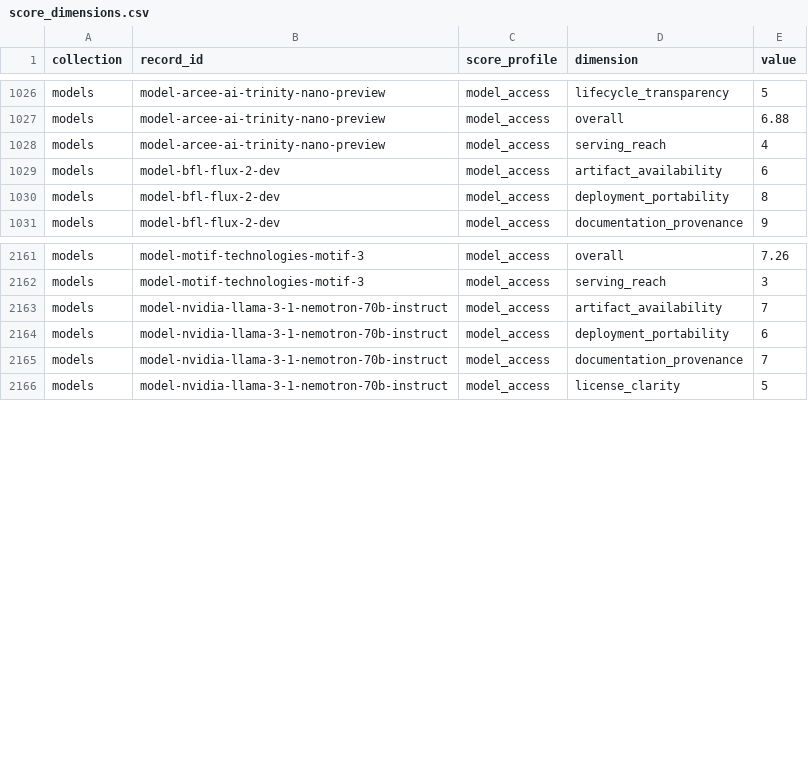
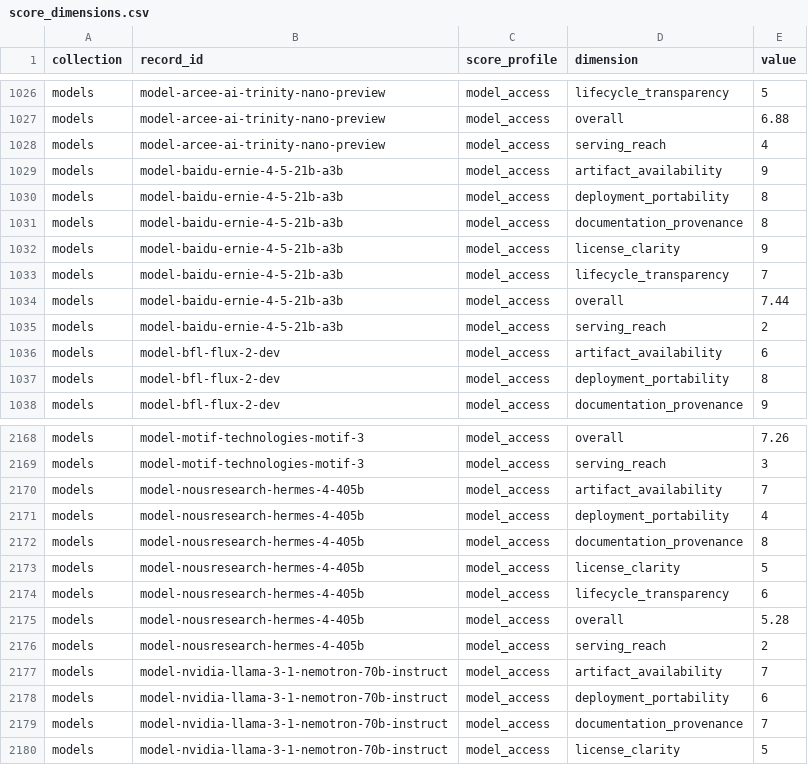
Before and after one commit to katagun/ai-systems-atlas, a CSV file: web/analysis/score_dimensions.csv, drawn as a sheet; only a part is shown, gaps mark what is left out; the diff names each change by its address in the sheet, - before the commit and + after, or states it on an @@ line.

Commit message:
Publish ERNIE 4.5 and Hermes 4 reviews with Baidu and Nous Research labs (#503)
Two model reviews plus two lab admissions, on top of origin/main. The
models.dev refresh to commit 59aa52db queued baidu/ernie-4.5-21b-a3b and
nousresearch/hermes-4-405b for ordinary review (queue now 110); ERNIE
4.5 21B A3B reviewed Apache-2.0 open_source at 7.44 and Hermes 4 405B
under Llama 3.1 Community plus AUP at 5.28, both automation-authored
with ADR 055 disclosure and no_statement_found risk flags. Labs
lab-baidu (technology_company, cn) and lab-nous-research (ai_company,
us, systems hermes-agent) admitted on reviewed_release. BACKLOG gap-list
and six-lab items updated; COVERAGE snapshot refreshed. Validated:
promote check x2, validate_directory --counts, regenerate --check, node
web tests 246/246, directory/documentation/share/payload suites OK.
Requesting Verify on the PR only.

Co-authored-by: Test <test@example.com>

```diff
--- a/web/analysis/score_dimensions.csv
+++ b/web/analysis/score_dimensions.csv
+row 1029: models | model-baidu-ernie-4-5-21b-a3b | model_access | artifact_availability | 9
+row 1030: models | model-baidu-ernie-4-5-21b-a3b | model_access | deployment_portability | 8
+row 1031: models | model-baidu-ernie-4-5-21b-a3b | model_access | documentation_provenance | 8
+row 1032: models | model-baidu-ernie-4-5-21b-a3b | model_access | license_clarity | 9
+row 1033: models | model-baidu-ernie-4-5-21b-a3b | model_access | lifecycle_transparency | 7
+row 1034: models | model-baidu-ernie-4-5-21b-a3b | model_access | overall | 7.44
+row 1035: models | model-baidu-ernie-4-5-21b-a3b | model_access | serving_reach | 2
+row 2170: models | model-nousresearch-hermes-4-405b | model_access | artifact_availability | 7
+row 2171: models | model-nousresearch-hermes-4-405b | model_access | deployment_portability | 4
+row 2172: models | model-nousresearch-hermes-4-405b | model_access | documentation_provenance | 8
+row 2173: models | model-nousresearch-hermes-4-405b | model_access | license_clarity | 5
+row 2174: models | model-nousresearch-hermes-4-405b | model_access | lifecycle_transparency | 6
+row 2175: models | model-nousresearch-hermes-4-405b | model_access | overall | 5.28
+row 2176: models | model-nousresearch-hermes-4-405b | model_access | serving_reach | 2
```
Also changed, not shown: web/analysis/evidence.csv, web/analysis/material_licenses.csv, 26 other files.
